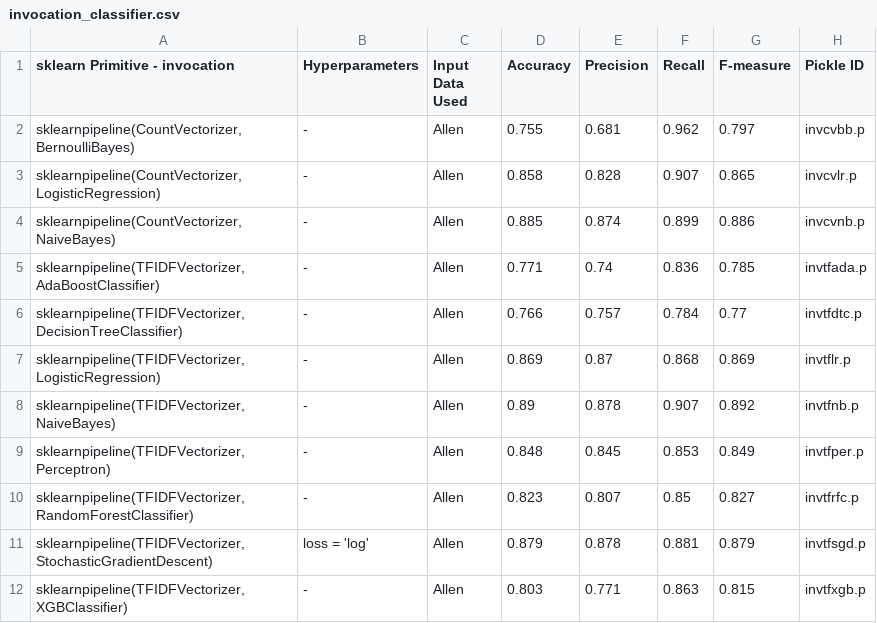
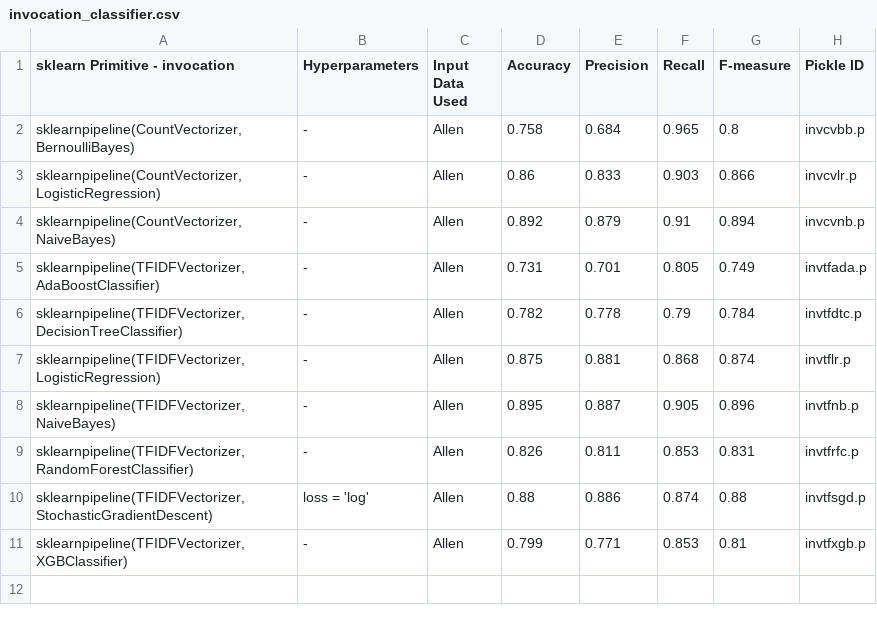
Before and after one commit to KnowledgeCaptureAndDiscovery/somef, a CSV file: experiments/ranking/invocation_classifier.csv, drawn as a sheet.

```diff
--- a/experiments/ranking/invocation_classifier.csv
+++ b/experiments/ranking/invocation_classifier.csv
@@ -1,12 +1,11 @@
 sklearn Primitive - invocation,Hyperparameters,Input Data Used,Accuracy,Precision,Recall,F-measure,Pickle ID
-"sklearnpipeline(CountVectorizer, BernoulliBayes)", -,Allen,0.755,0.681,0.962,0.797,invcvbb.p
-"sklearnpipeline(CountVectorizer, LogisticRegression)", - ,Allen,0.858,0.828,0.907,0.865,invcvlr.p
-"sklearnpipeline(CountVectorizer, NaiveBayes)", -,Allen,0.885,0.874,0.899,0.886,invcvnb.p
-"sklearnpipeline(TFIDFVectorizer, AdaBoostClassifier)", -,Allen,0.771,0.74,0.836,0.785,invtfada.p
-"sklearnpipeline(TFIDFVectorizer, DecisionTreeClassifier)", -,Allen,0.766,0.757,0.784,0.77,invtfdtc.p
-"sklearnpipeline(TFIDFVectorizer, LogisticRegression)", - ,Allen,0.869,0.87,0.868,0.869,invtflr.p
-"sklearnpipeline(TFIDFVectorizer, NaiveBayes)", - ,Allen,0.89,0.878,0.907,0.892,invtfnb.p
-"sklearnpipeline(TFIDFVectorizer, Perceptron)", -,Allen,0.848,0.845,0.853,0.849,invtfper.p
-"sklearnpipeline(TFIDFVectorizer, RandomForestClassifier)", -,Allen,0.823,0.807,0.85,0.827,invtfrfc.p
-"sklearnpipeline(TFIDFVectorizer, StochasticGradientDescent)",loss = 'log',Allen,0.879,0.878,0.881,0.879,invtfsgd.p
-"sklearnpipeline(TFIDFVectorizer, XGBClassifier)", -,Allen,0.803,0.771,0.863,0.815,invtfxgb.p
+"sklearnpipeline(CountVectorizer, BernoulliBayes)", -,Allen,0.758,0.684,0.965,0.8,invcvbb.p
+"sklearnpipeline(CountVectorizer, LogisticRegression)", - ,Allen,0.86,0.833,0.903,0.866,invcvlr.p
+"sklearnpipeline(CountVectorizer, NaiveBayes)", -,Allen,0.892,0.879,0.91,0.894,invcvnb.p
+"sklearnpipeline(TFIDFVectorizer, AdaBoostClassifier)", -,Allen,0.731,0.701,0.805,0.749,invtfada.p
+"sklearnpipeline(TFIDFVectorizer, DecisionTreeClassifier)", -,Allen,0.782,0.778,0.79,0.784,invtfdtc.p
+"sklearnpipeline(TFIDFVectorizer, LogisticRegression)", - ,Allen,0.875,0.881,0.868,0.874,invtflr.p
+"sklearnpipeline(TFIDFVectorizer, NaiveBayes)", - ,Allen,0.895,0.887,0.905,0.896,invtfnb.p
+"sklearnpipeline(TFIDFVectorizer, RandomForestClassifier)", -,Allen,0.826,0.811,0.853,0.831,invtfrfc.p
+"sklearnpipeline(TFIDFVectorizer, StochasticGradientDescent)",loss = 'log',Allen,0.88,0.886,0.874,0.88,invtfsgd.p
+"sklearnpipeline(TFIDFVectorizer, XGBClassifier)", -,Allen,0.799,0.771,0.853,0.81,invtfxgb.p
```
Also changed, not shown: experiments/ranking/citation_classifier.csv, experiments/ranking/description_classifier.csv, 43 other files.
